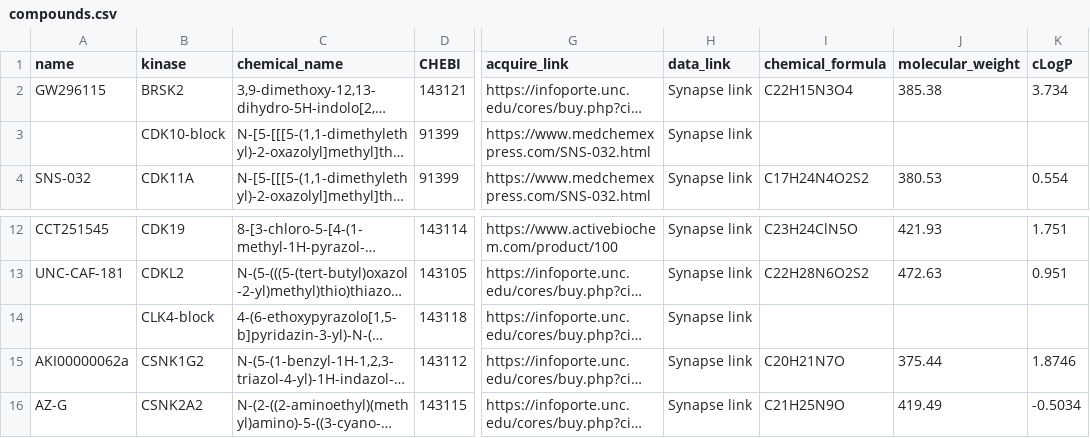
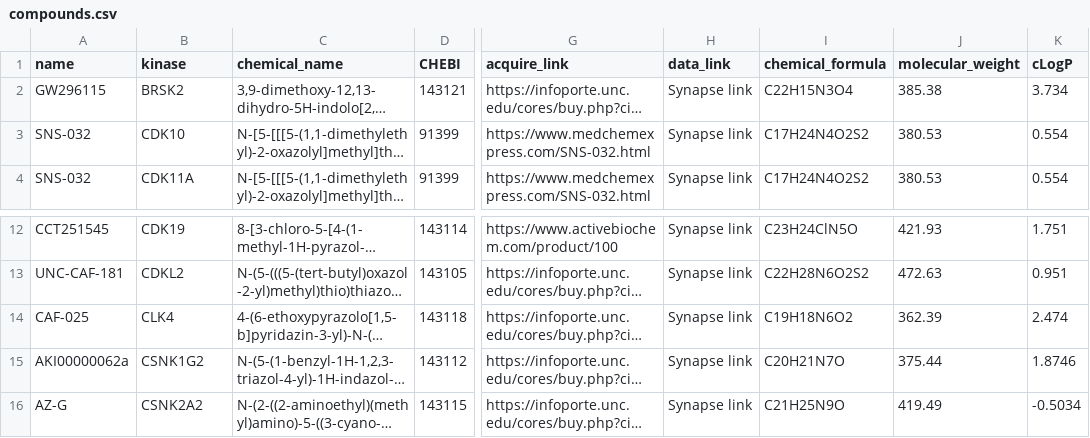
Before and after one commit to IDG-Kinase/darkkinasekb, a CSV file: data_sets/compounds.csv, drawn as a sheet; only a part is shown, gaps mark what is left out; long unchanged cells end in …; the diff names each change by its address in the sheet, - before the commit and + after, or states it on an @@ line.

Commit message:
adding sheets/compound info for CDK10/CLK4

```diff
--- a/data_sets/compounds.csv
+++ b/data_sets/compounds.csv
-A3 (name): (empty)
+A3 (name): SNS-032
-B3 (kinase): CDK10-block
+B3 (kinase): CDK10
-I3 (chemical_formula): (empty)
+I3 (chemical_formula): C17H24N4O2S2
-J3 (molecular_weight): (empty)
+J3 (molecular_weight): 380.53
-K3 (cLogP): (empty)
+K3 (cLogP): 0.554
-A14 (name): (empty)
+A14 (name): CAF-025
-B14 (kinase): CLK4-block
+B14 (kinase): CLK4
-I14 (chemical_formula): (empty)
+I14 (chemical_formula): C19H18N6O2
-J14 (molecular_weight): (empty)
+J14 (molecular_weight): 362.39
-K14 (cLogP): (empty)
+K14 (cLogP): 2.474
```
Also changed, not shown: 3 other files.
